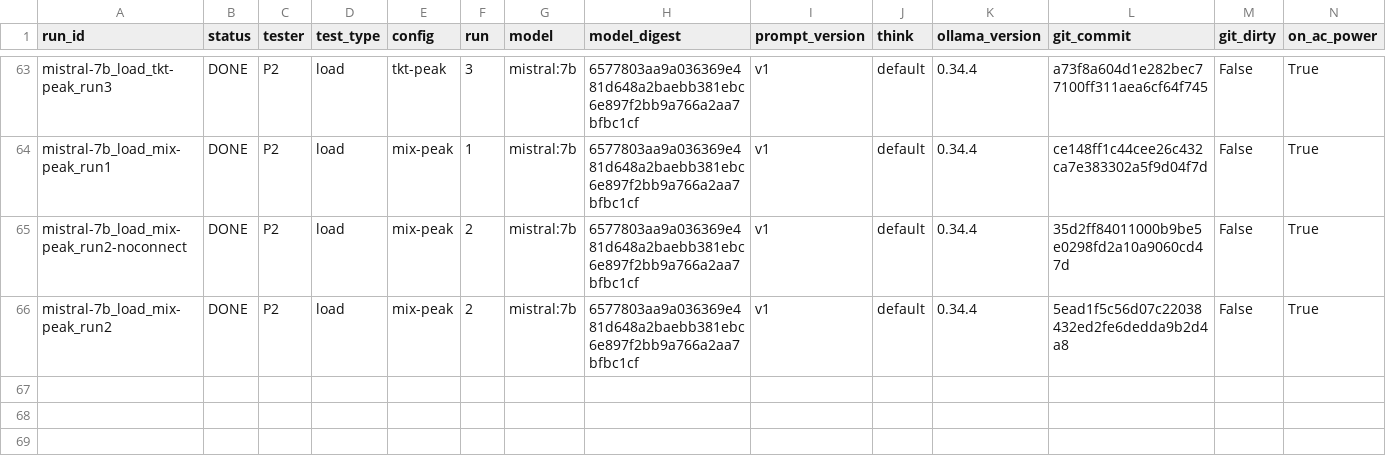
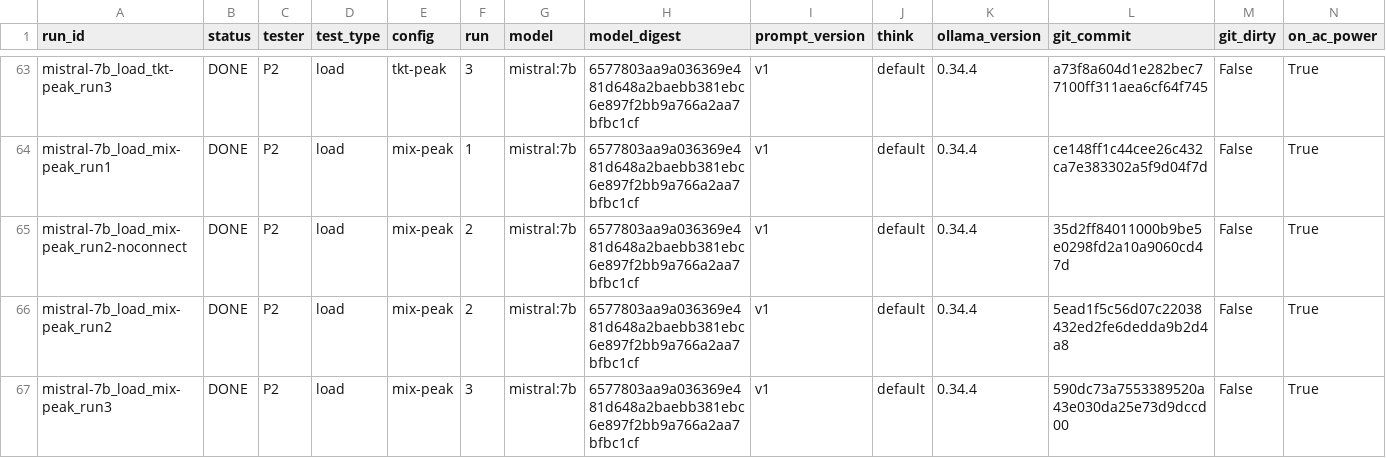
Before and after one commit to 2402801/ICT3113-P2-2, a CSV file: runs/run_register.csv, drawn as a sheet; only a part is shown, gaps mark what is left out; rows hold the shown columns only; the diff names each change by its address in the sheet, - before the commit and + after, or states it on an @@ line.

Commit message:
Load run mistral-7b_load_mix-peak_run3

```diff
--- a/runs/run_register.csv
+++ b/runs/run_register.csv
+row 67: mistral-7b_load_mix-peak_run3 | DONE | P2 | load | mix-peak | 3 | mistral:7b | 6577803aa9a036369e481d648a2baebb381ebc6e897f2bb9a766a2aa7bfbc1cf | v1 | default | 0.34.4 | 590dc73a7553389520a43e030da25e73d9dccd00 | False | True
```
Also changed, not shown: 11 other files.
